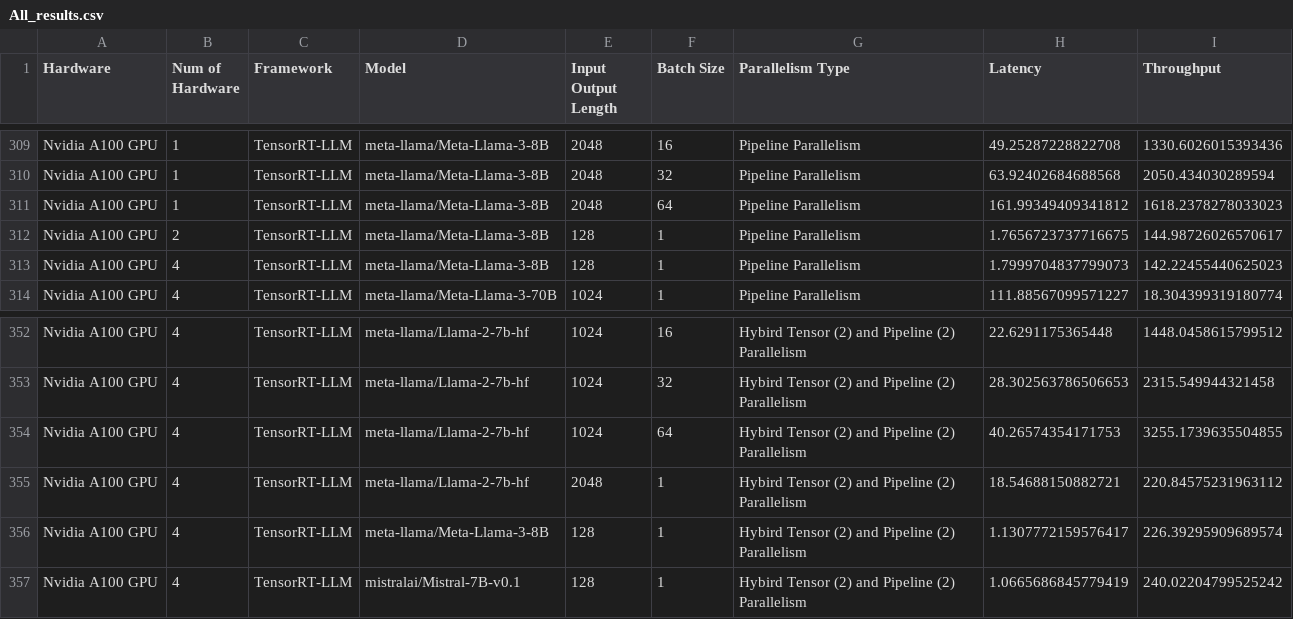
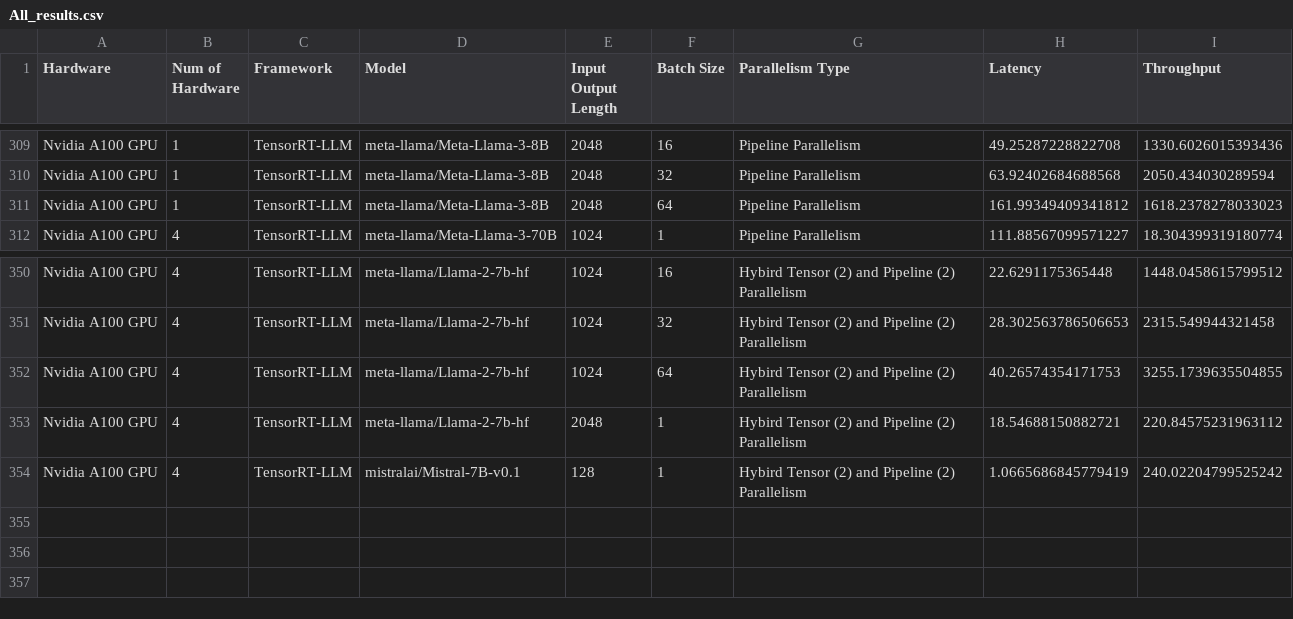
Before and after one commit to bharatkumarkale/InferenceGraphPlotter, a CSV file: data/Parallelism/All_results.csv, drawn as a sheet; only a part is shown, gaps mark what is left out; the diff names each change by its address in the sheet, - before the commit and + after, or states it on an @@ line.

Commit message:
Edited Results

```diff
--- a/data/Parallelism/All_results.csv
+++ b/data/Parallelism/All_results.csv
-row 312: Nvidia A100 GPU | 2 | TensorRT-LLM | meta-llama/Meta-Llama-3-8B | 128 | 1 | Pipeline Parallelism | 1.7656723737716675 | 144.98726026570617
-row 313: Nvidia A100 GPU | 4 | TensorRT-LLM | meta-llama/Meta-Llama-3-8B | 128 | 1 | Pipeline Parallelism | 1.7999704837799073 | 142.22455440625023
-row 356: Nvidia A100 GPU | 4 | TensorRT-LLM | meta-llama/Meta-Llama-3-8B | 128 | 1 | Hybird Tensor (2) and Pipeline (2) Parallelism | 1.1307772159576417 | 226.39295909689574
```
